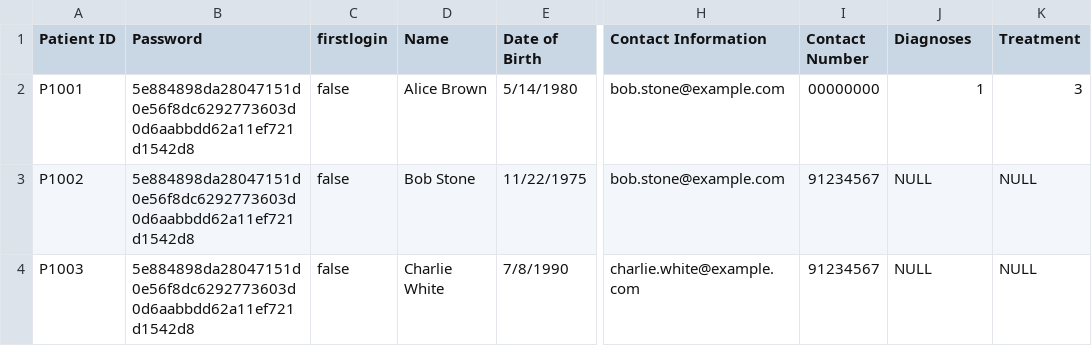
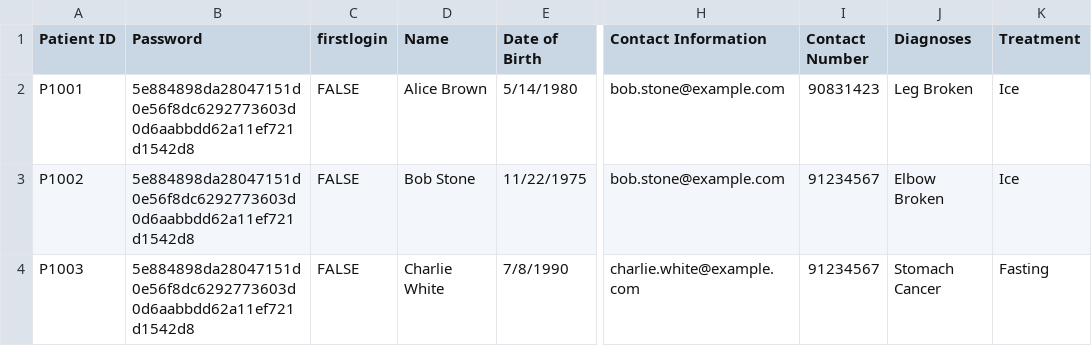
Before and after one commit to JoelTQX/SC2002-OOP-Assignment, a CSV file: HospitalManagementSystem/dataFiles/Patient_List.csv, drawn as a sheet; only a part is shown, gaps mark what is left out; the diff names each change by its address in the sheet, - before the commit and + after, or states it on an @@ line.

Commit message:
update

```diff
--- a/HospitalManagementSystem/dataFiles/Patient_List.csv
+++ b/HospitalManagementSystem/dataFiles/Patient_List.csv
-C2:C4 (firstlogin): false
+C2:C4 (firstlogin): FALSE
-I2 (Contact Number): 00000000
+I2 (Contact Number): 90831423
-J2 (Diagnoses): 1
+J2 (Diagnoses): Leg Broken
-K2 (Treatment): 3
+K2 (Treatment): Ice
-J3 (Diagnoses): NULL
+J3 (Diagnoses): Elbow Broken
-K3 (Treatment): NULL
+K3 (Treatment): Ice
-J4 (Diagnoses): NULL
+J4 (Diagnoses): Stomach Cancer
-K4 (Treatment): NULL
+K4 (Treatment): Fasting
```
